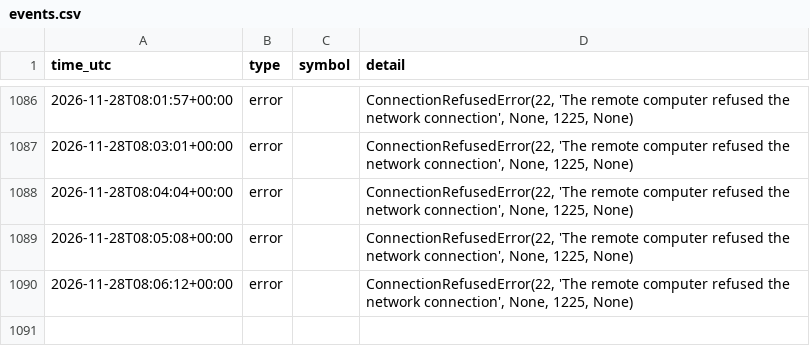
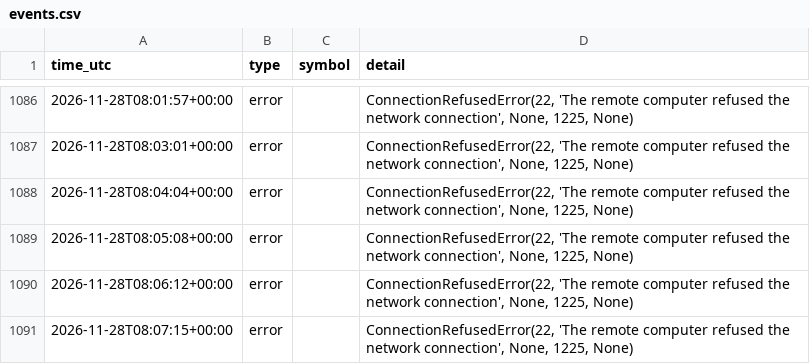
Before and after one commit to ProfDrTan/ibkr-options-income, a CSV file: data/live/events.csv, drawn as a sheet; only a part is shown, gaps mark what is left out; the diff names each change by its address in the sheet, - before the commit and + after, or states it on an @@ line.

Commit message:
discipline_bot journal update

```diff
--- a/data/live/events.csv
+++ b/data/live/events.csv
+row 1091: 2026-11-28T08:07:15+00:00 | error |  | ConnectionRefusedError(22, 'The remote computer refused the network connection', None, 1225, None)
```
